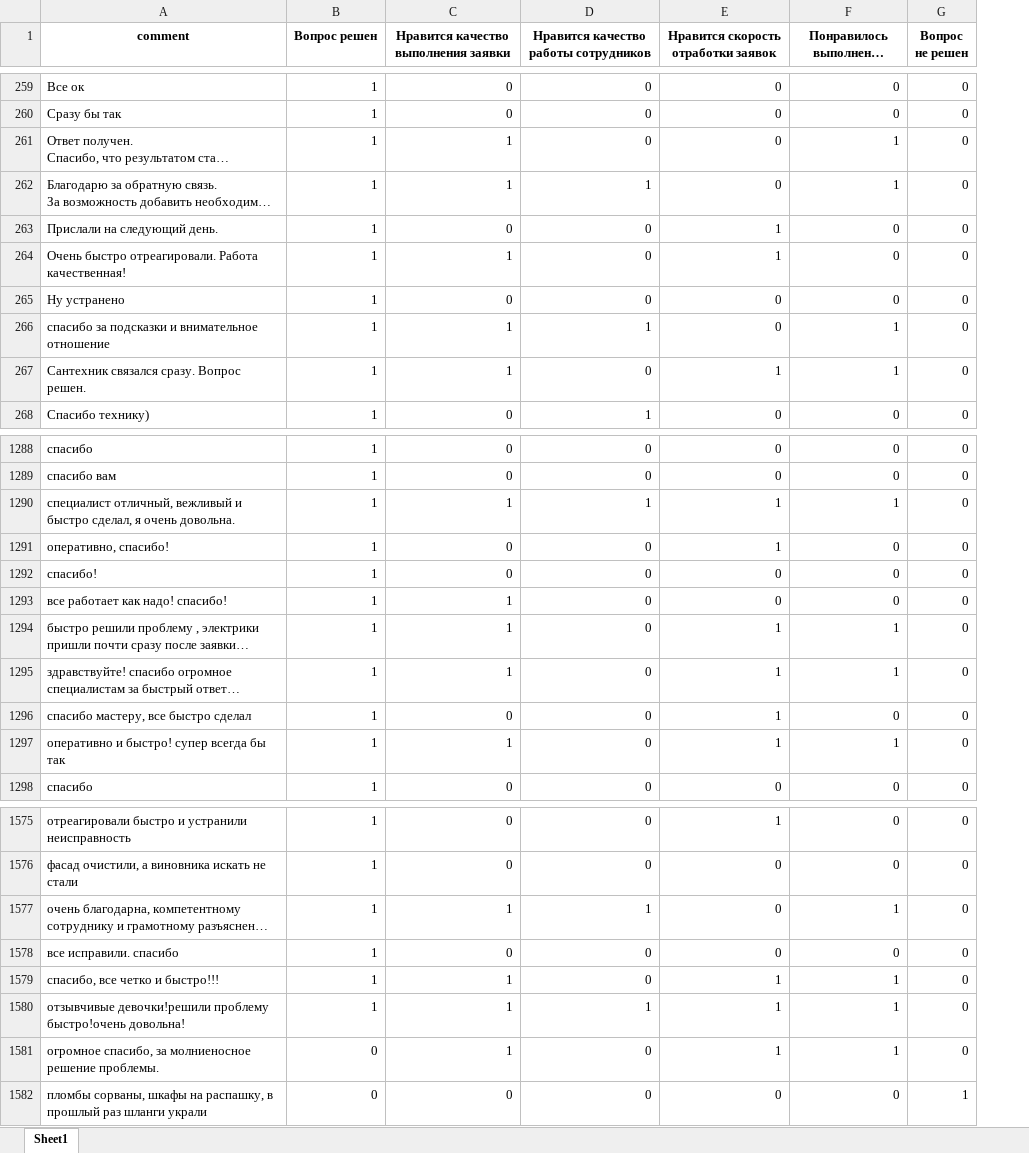
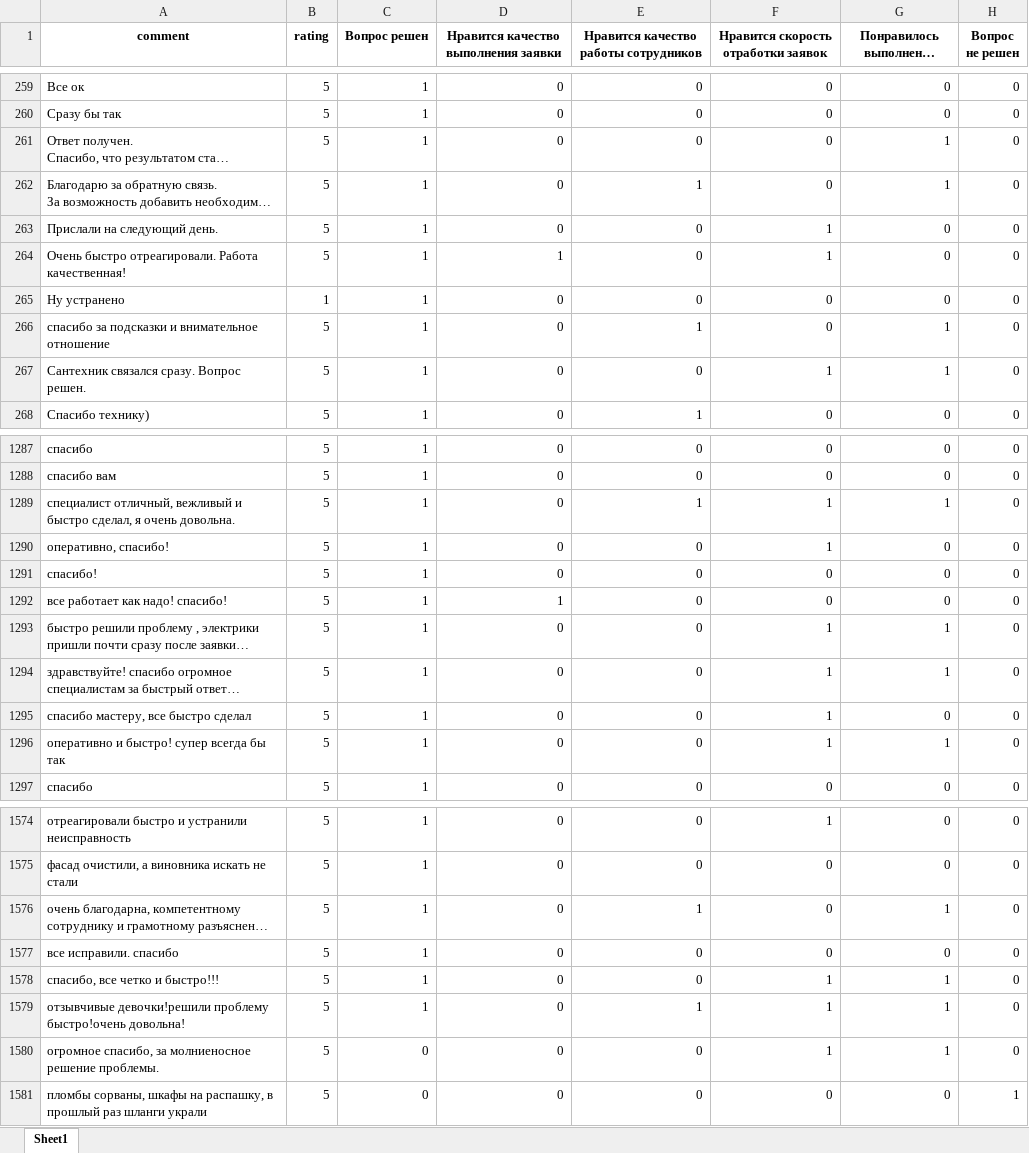
Before and after one commit to cnockleg/intensive4, an Excel workbook: cleaned_data.xlsx, sheet Sheet1, drawn as a sheet; only a part is shown, gaps mark what is left out; long unchanged cells end in …; values as stored, in another font and other column widths than the file's, no borders; addresses are those after the commit; the diff covers the shown part only; the diff names each change by its address in the sheet, - before the commit and + after, or states it on an @@ line.

```diff
--- a/cleaned_data.xlsx (sheet Sheet1)
+++ b/cleaned_data.xlsx (sheet Sheet1)
+column B (rating), rows 259-268: 5 | 5 | 5 | 5 | 5 | 5 | 1 | 5 | 5 | 5; rows 1287-1297: all 5; rows 1574-1581: all 5
-D261:D262: 1
+D261:D262: 0
-D266:D267: 1
+D266:D267: 0
-D1289: 1
+D1289: 0
-D1293:D1294: 1
+D1293:D1294: 0
-D1296: 1
+D1296: 0
-D1576: 1
+D1576: 0
-D1578:D1580: 1
+D1578:D1580: 0
```
Also changed, not shown: 1 removed row and 119 edited cells elsewhere in this sheet, dirty_data.xlsx, 1 other file.
